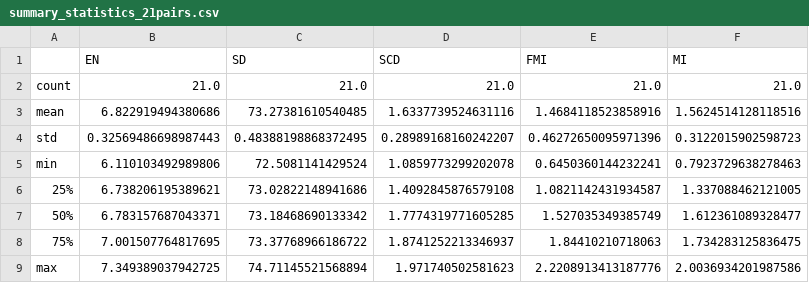
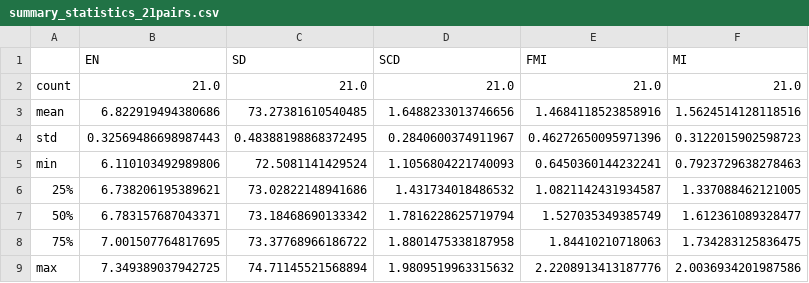
Before and after one commit to furqan-qadri/CrossFuse, a CSV file: evaluation_results_21pairs/summary_statistics_21pairs.csv, drawn as a sheet.

```diff
--- a/evaluation_results_21pairs/summary_statistics_21pairs.csv
+++ b/evaluation_results_21pairs/summary_statistics_21pairs.csv
@@ -2,8 +2,8 @@
 count,21.0,21.0,21.0,21.0,21.0
-mean,6.822919494380686,73.27381610540485,1.6337739524631116,1.4684118523858916,1.5624514128118516
-std,0.32569486698987443,0.48388198868372495,0.28989168160242207,0.46272650095971396,0.3122015902598723
-min,6.110103492989806,72.5081141429524,1.0859773299202078,0.6450360144232241,0.7923729638278463
-25%,6.738206195389621,73.02822148941686,1.4092845876579108,1.0821142431934587,1.337088462121005
-50%,6.783157687043371,73.18468690133342,1.7774319771605285,1.527035349385749,1.612361089328477
-75%,7.001507764817695,73.37768966186722,1.8741252213346937,1.84410210718063,1.734283125836475
-max,7.349389037942725,74.71145521568894,1.971740502581623,2.2208913413187776,2.0036934201987586
+mean,6.822919494380686,73.27381610540485,1.6488233013746656,1.4684118523858916,1.5624514128118516
+std,0.32569486698987443,0.48388198868372495,0.2840600374911967,0.46272650095971396,0.3122015902598723
+min,6.110103492989806,72.5081141429524,1.1056804221740093,0.6450360144232241,0.7923729638278463
+25%,6.738206195389621,73.02822148941686,1.431734018486532,1.0821142431934587,1.337088462121005
+50%,6.783157687043371,73.18468690133342,1.7816228625719794,1.527035349385749,1.612361089328477
+75%,7.001507764817695,73.37768966186722,1.8801475338187958,1.84410210718063,1.734283125836475
+max,7.349389037942725,74.71145521568894,1.9809519963315632,2.2208913413187776,2.0036934201987586
```
Also changed, not shown: evaluation_results_21pairs/detailed_results_21pairs.csv, 2 other files.
